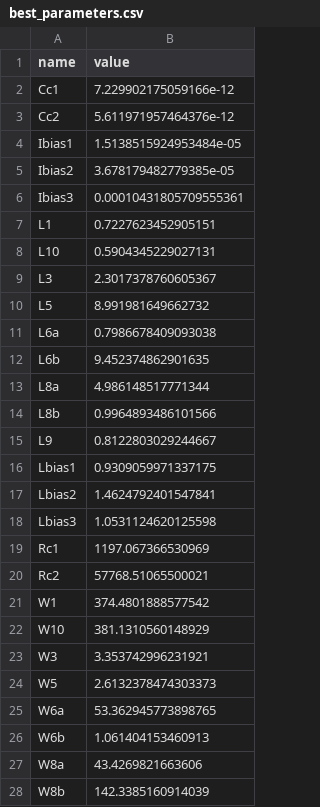
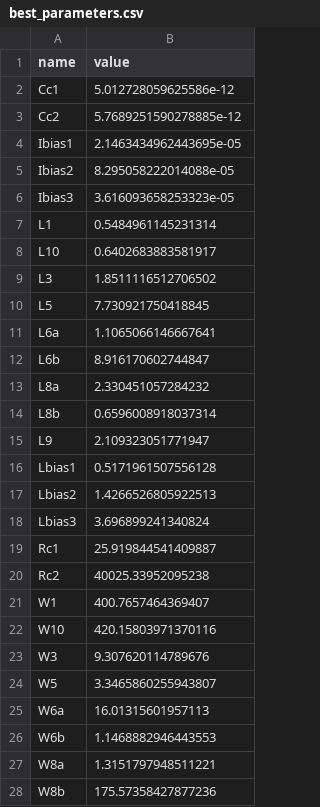
Before and after one commit to edonD/opamp, a CSV file: best_parameters.csv, drawn as a sheet; only a part is shown; the diff covers the shown part only.

```diff
--- a/best_parameters.csv
+++ b/best_parameters.csv
@@ -1,28 +1,28 @@
 name,value
-Cc1,7.229902175059166e-12
-Cc2,5.611971957464376e-12
-Ibias1,1.5138515924953484e-05
-Ibias2,3.678179482779385e-05
-Ibias3,0.00010431805709555361
-L1,0.7227623452905151
-L10,0.5904345229027131
-L3,2.3017378760605367
-L5,8.991981649662732
-L6a,0.7986678409093038
-L6b,9.452374862901635
-L8a,4.986148517771344
-L8b,0.9964893486101566
-L9,0.8122803029244667
-Lbias1,0.9309059971337175
-Lbias2,1.4624792401547841
-Lbias3,1.0531124620125598
-Rc1,1197.067366530969
-Rc2,57768.51065500021
-W1,374.4801888577542
-W10,381.1310560148929
-W3,3.353742996231921
-W5,2.6132378474303373
-W6a,53.362945773898765
-W6b,1.061404153460913
-W8a,43.4269821663606
-W8b,142.3385160914039
+Cc1,5.012728059625586e-12
+Cc2,5.7689251590278885e-12
+Ibias1,2.1463434962443695e-05
+Ibias2,8.295058222014088e-05
+Ibias3,3.616093658253323e-05
+L1,0.5484961145231314
+L10,0.6402683883581917
+L3,1.8511116512706502
+L5,7.730921750418845
+L6a,1.1065066146667641
+L6b,8.916170602744847
+L8a,2.330451057284232
+L8b,0.6596008918037314
+L9,2.109323051771947
+Lbias1,0.5171961507556128
+Lbias2,1.4266526805922513
+Lbias3,3.696899241340824
+Rc1,25.919844541409887
+Rc2,40025.33952095238
+W1,400.7657464369407
+W10,420.15803971370116
+W3,9.307620114789676
+W5,3.3465860255943807
+W6a,16.01315601957113
+W6b,1.1468882946443553
+W8a,1.3151797948511221
+W8b,175.57358427877236
```
Also changed, not shown: 4 edited cells elsewhere in this file, 2 other files.
